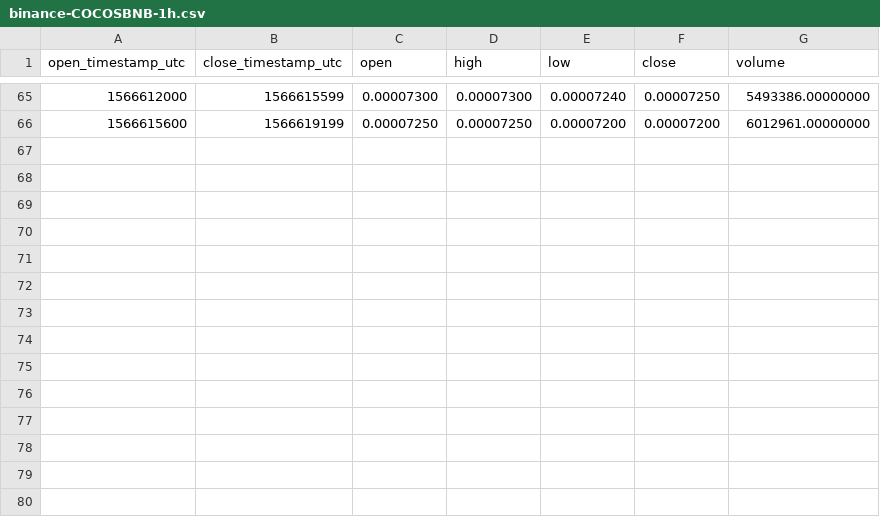
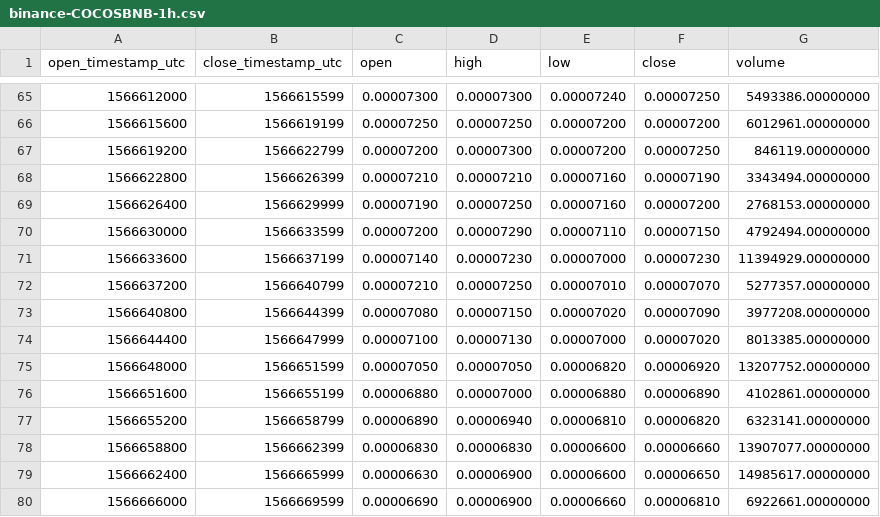
Before and after one commit to cryptobigbro/binance-COCOSBNB, a CSV file: binance-COCOSBNB-1h.csv, drawn as a sheet; only a part is shown, gaps mark what is left out.

Commit message:
Update OHLCV data.

```diff
--- a/binance-COCOSBNB-1h.csv
+++ b/binance-COCOSBNB-1h.csv
@@ -66 +66,15 @@ open_timestamp_utc,close_timestamp_utc,open,high,low,close,volume
 1566615600,1566619199,0.00007250,0.00007250,0.00007200,0.00007200,6012961.00000000
+1566619200,1566622799,0.00007200,0.00007300,0.00007200,0.00007250,846119.00000000
+1566622800,1566626399,0.00007210,0.00007210,0.00007160,0.00007190,3343494.00000000
+1566626400,1566629999,0.00007190,0.00007250,0.00007160,0.00007200,2768153.00000000
+1566630000,1566633599,0.00007200,0.00007290,0.00007110,0.00007150,4792494.00000000
+1566633600,1566637199,0.00007140,0.00007230,0.00007000,0.00007230,11394929.00000000
+1566637200,1566640799,0.00007210,0.00007250,0.00007010,0.00007070,5277357.00000000
+1566640800,1566644399,0.00007080,0.00007150,0.00007020,0.00007090,3977208.00000000
+1566644400,1566647999,0.00007100,0.00007130,0.00007000,0.00007020,8013385.00000000
+1566648000,1566651599,0.00007050,0.00007050,0.00006820,0.00006920,13207752.00000000
+1566651600,1566655199,0.00006880,0.00007000,0.00006880,0.00006890,4102861.00000000
+1566655200,1566658799,0.00006890,0.00006940,0.00006810,0.00006820,6323141.00000000
+1566658800,1566662399,0.00006830,0.00006830,0.00006600,0.00006660,13907077.00000000
+1566662400,1566665999,0.00006630,0.00006900,0.00006600,0.00006650,14985617.00000000
+1566666000,1566669599,0.00006690,0.00006900,0.00006660,0.00006810,6922661.00000000
```
Also changed, not shown: 1 other file.
